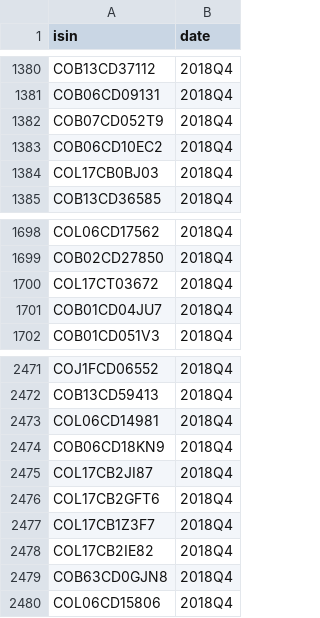
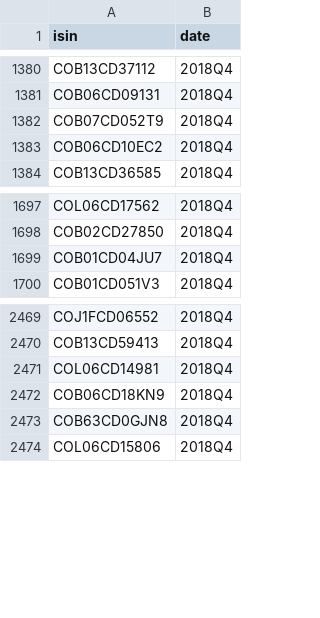
Before and after one commit to daisy-pacheco/PACTA_analysis, a CSV file: data/isins_missing_bbg_data.csv, drawn as a sheet; only a part is shown, gaps mark what is left out.

```diff
--- a/data/isins_missing_bbg_data.csv
+++ b/data/isins_missing_bbg_data.csv
@@ -1383,3 +1383,2 @@ COB07CD052T9,2018Q4
 COB06CD10EC2,2018Q4
-COL17CB0BJ03,2018Q4
 COB13CD36585,2018Q4
@@ -1699,3 +1698,2 @@ COL06CD17562,2018Q4
 COB02CD27850,2018Q4
-COL17CT03672,2018Q4
 COB01CD04JU7,2018Q4
@@ -2474,6 +2472,2 @@ COL06CD14981,2018Q4
 COB06CD18KN9,2018Q4
-COL17CB2JI87,2018Q4
-COL17CB2GFT6,2018Q4
-COL17CB1Z3F7,2018Q4
-COL17CB2IE82,2018Q4
 COB63CD0GJN8,2018Q4
```
Also changed, not shown: 9 other files.
